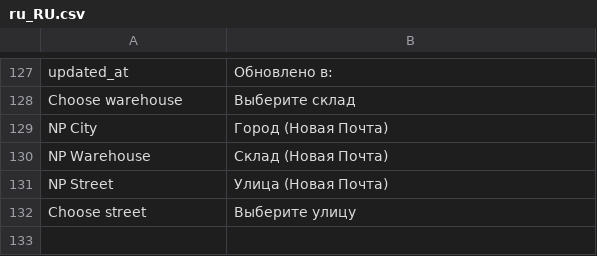
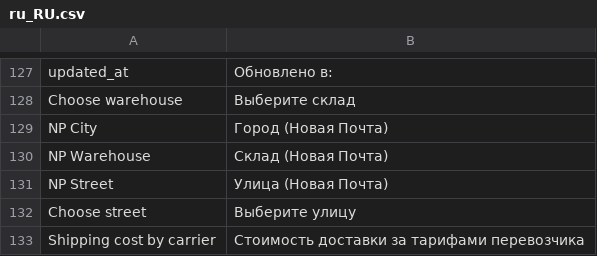
Before and after one commit to PerspectiveTeam/NovaposhtaShipping, a CSV file: i18n/ru_RU.csv, drawn as a sheet; only a part is shown, gaps mark what is left out; the diff names each change by its address in the sheet, - before the commit and + after, or states it on an @@ line.

```diff
--- a/i18n/ru_RU.csv
+++ b/i18n/ru_RU.csv
+row 133: Shipping cost by carrier | Стоимость доставки за тарифами перевозчика
```
Also changed, not shown: i18n/en_US.csv, i18n/uk_UA.csv, 5 other files.
